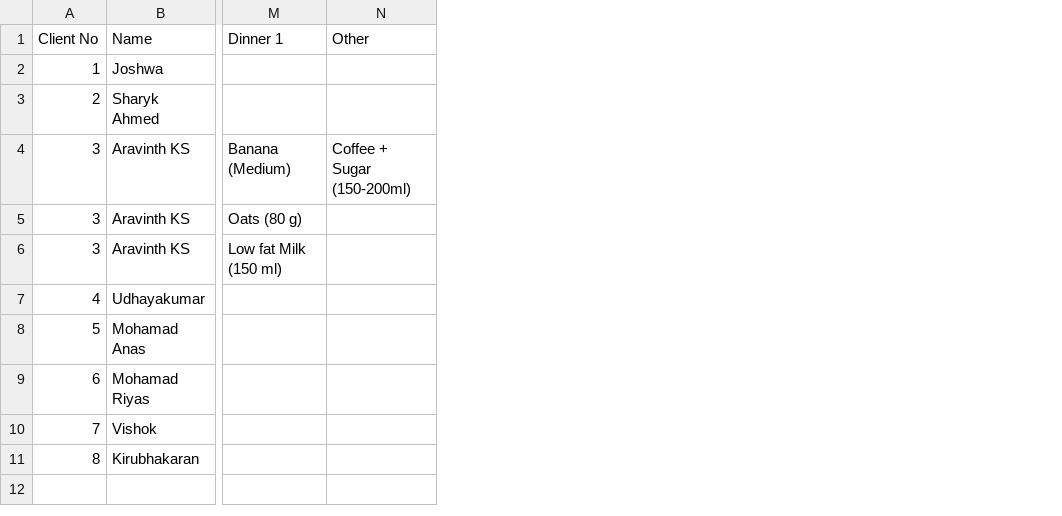
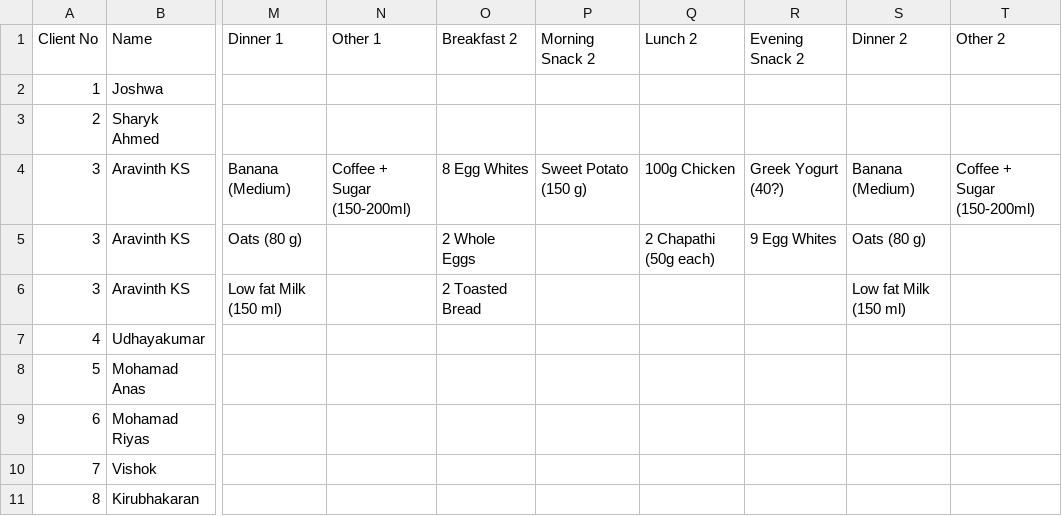
Before and after one commit to Kika121212/Joshfitx, a CSV file: Client.csv, drawn as a sheet; only a part is shown, gaps mark what is left out; the diff names each change by its address in the sheet, - before the commit and + after, or states it on an @@ line.

Commit message:
Add files via upload

```diff
--- a/Client.csv
+++ b/Client.csv
+column O (Breakfast 2), rows 4-6: 8 Egg Whites | 2 Whole Eggs | 2 Toasted Bread
+column P (Morning Snack 2), row 4: Sweet Potato (150 g)
+column Q (Lunch 2), rows 4-5: 100g Chicken | 2 Chapathi (50g each)
+column R (Evening Snack 2), rows 4-5: Greek Yogurt (40?) | 9 Egg Whites
+column S (Dinner 2), rows 4-6: Banana (Medium) | Oats (80 g) | Low fat Milk (150 ml)
+column T (Other 2), row 4: Coffee + Sugar (150-200ml)
-N1: Other
+N1: Other 1
```
